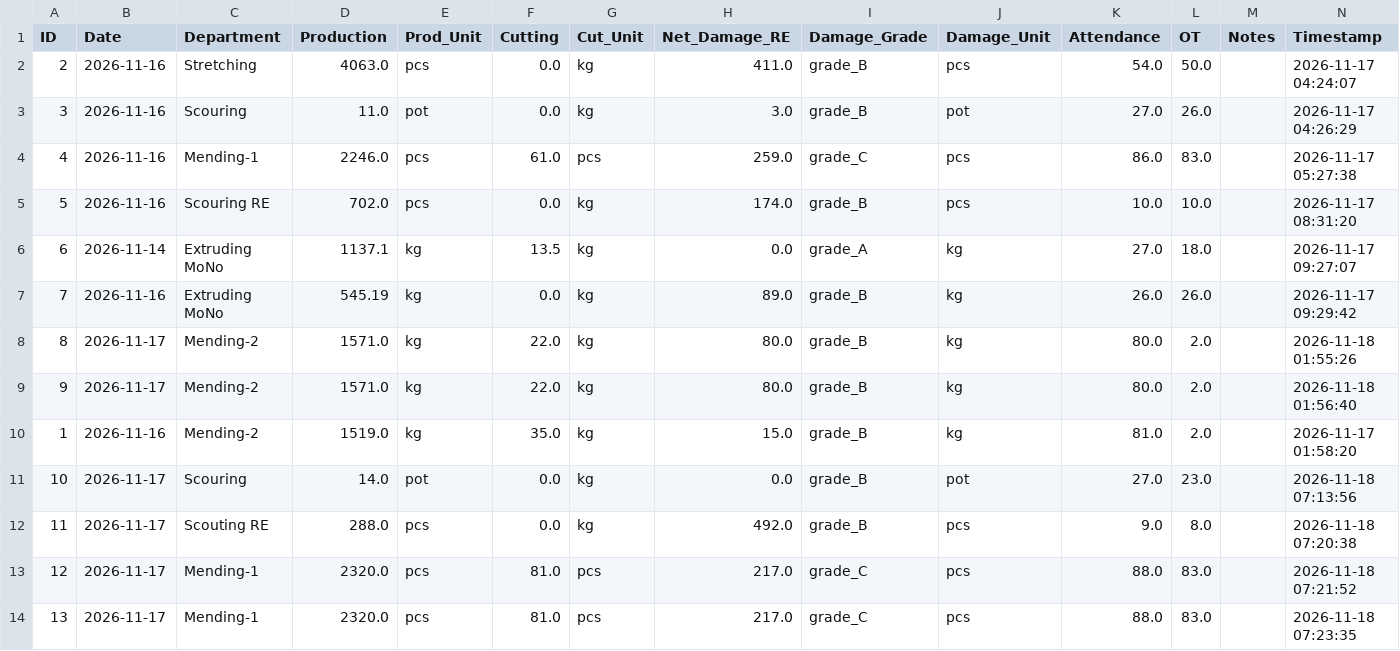
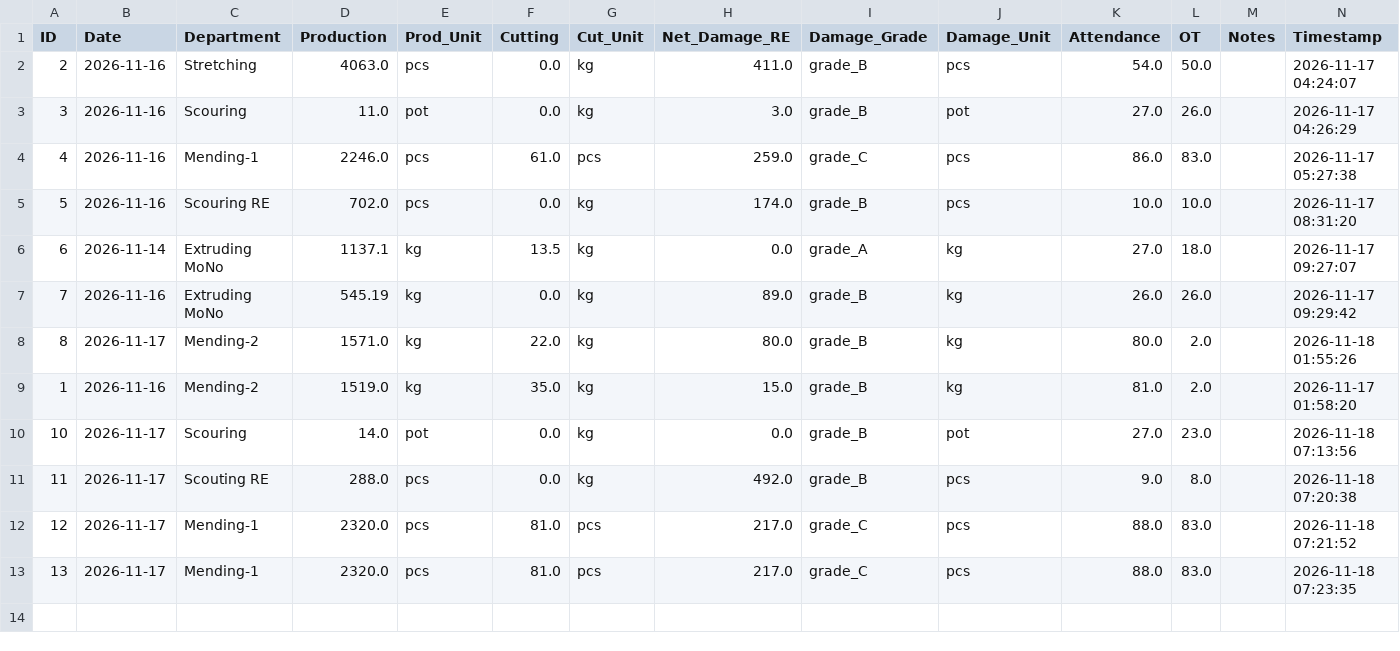
Before and after one commit to kkf-lang/factory-app, a CSV file: production_data.csv, drawn as a sheet; the diff names each change by its address in the sheet, - before the commit and + after, or states it on an @@ line.

Commit message:
Delete record ID 9

```diff
--- a/production_data.csv
+++ b/production_data.csv
-row 9: 9 | 2026-11-17 | Mending-2 | 1571.0 | kg | 22.0 | kg | 80.0 | grade_B | kg | 80.0 | 2.0 |  | 2026-11-18 01:56:40
```
